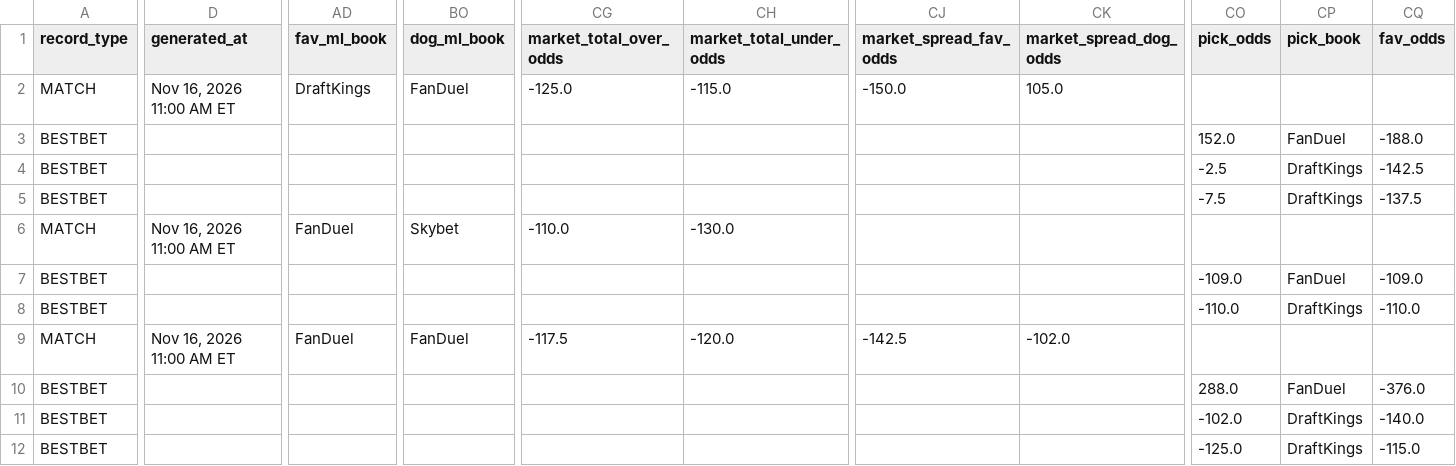
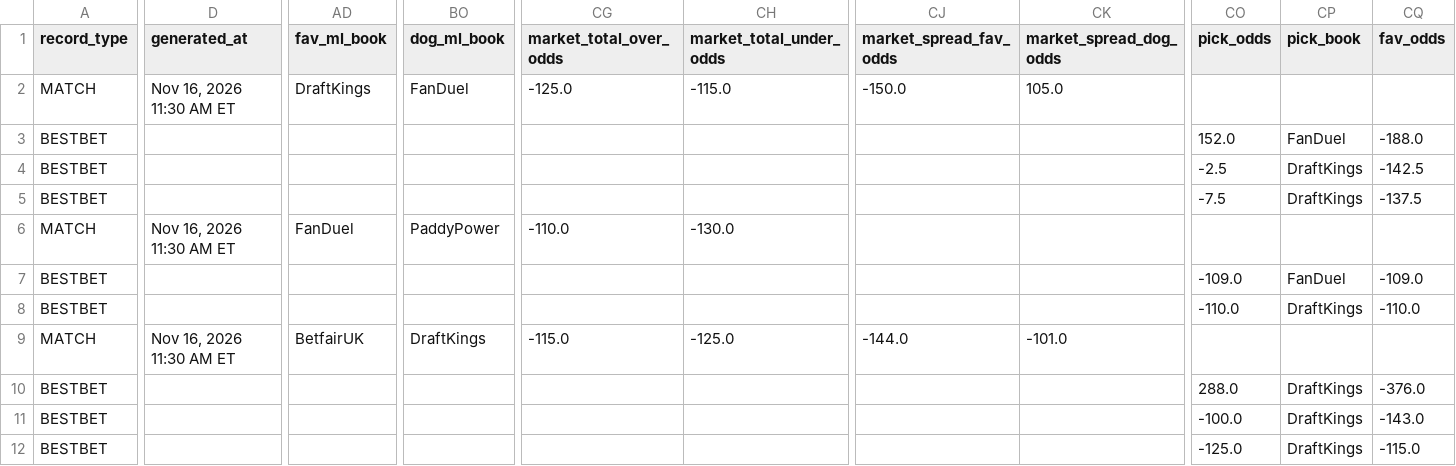
Before and after one commit to chrisgimino/tennismodel, a CSV file: slate_widget.csv, drawn as a sheet; only a part is shown, gaps mark what is left out; the diff covers the shown part only; the diff names each change by its address in the sheet, - before the commit and + after, or states it on an @@ line.

Commit message:
Update slate_widget.csv — 2026-11-16 11:30 ET

```diff
--- a/slate_widget.csv
+++ b/slate_widget.csv
-D2 (generated_at): Nov 16, 2026 11:00 AM ET
+D2 (generated_at): Nov 16, 2026 11:30 AM ET
-D6 (generated_at): Nov 16, 2026 11:00 AM ET
+D6 (generated_at): Nov 16, 2026 11:30 AM ET
-BO6 (dog_ml_book): Skybet
+BO6 (dog_ml_book): PaddyPower
-D9 (generated_at): Nov 16, 2026 11:00 AM ET
+D9 (generated_at): Nov 16, 2026 11:30 AM ET
-AD9 (fav_ml_book): FanDuel
+AD9 (fav_ml_book): BetfairUK
-BO9 (dog_ml_book): FanDuel
+BO9 (dog_ml_book): DraftKings
-CG9 (market_total_over_odds): -117.5
+CG9 (market_total_over_odds): -115.0
-CH9 (market_total_under_odds): -120.0
+CH9 (market_total_under_odds): -125.0
-CJ9 (market_spread_fav_odds): -142.5
+CJ9 (market_spread_fav_odds): -144.0
-CK9 (market_spread_dog_odds): -102.0
+CK9 (market_spread_dog_odds): -101.0
-CP10 (pick_book): FanDuel
+CP10 (pick_book): DraftKings
-CO11 (pick_odds): -102.0
+CO11 (pick_odds): -100.0
-CQ11 (fav_odds): -140.0
+CQ11 (fav_odds): -143.0
```
Also changed, not shown: 4 edited cells elsewhere in this file.
